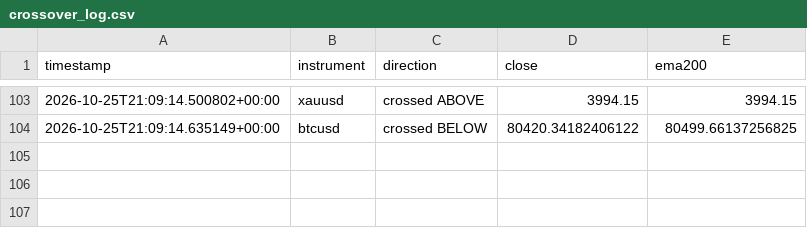
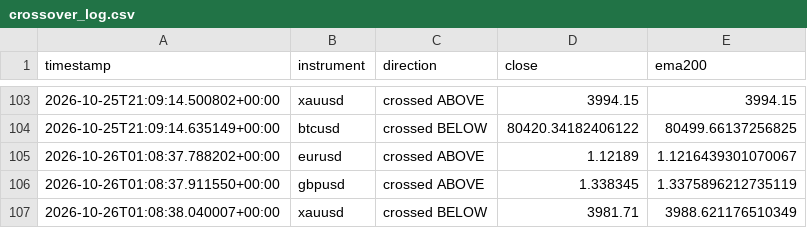
Before and after one commit to Jawa00007/ema-200-cross-alert, a CSV file: data/crossover_log.csv, drawn as a sheet; only a part is shown, gaps mark what is left out.

```diff
--- a/data/crossover_log.csv
+++ b/data/crossover_log.csv
@@ -104 +104,4 @@ timestamp,instrument,direction,close,ema200
 2026-10-25T21:09:14.635149+00:00,btcusd,crossed BELOW,80420.34182406122,80499.66137256825
+2026-10-26T01:08:37.788202+00:00,eurusd,crossed ABOVE,1.12189,1.1216439301070067
+2026-10-26T01:08:37.911550+00:00,gbpusd,crossed ABOVE,1.338345,1.3375896212735119
+2026-10-26T01:08:38.040007+00:00,xauusd,crossed BELOW,3981.71,3988.621176510349
```
Also changed, not shown: data/price_history.csv, 1 other file.
